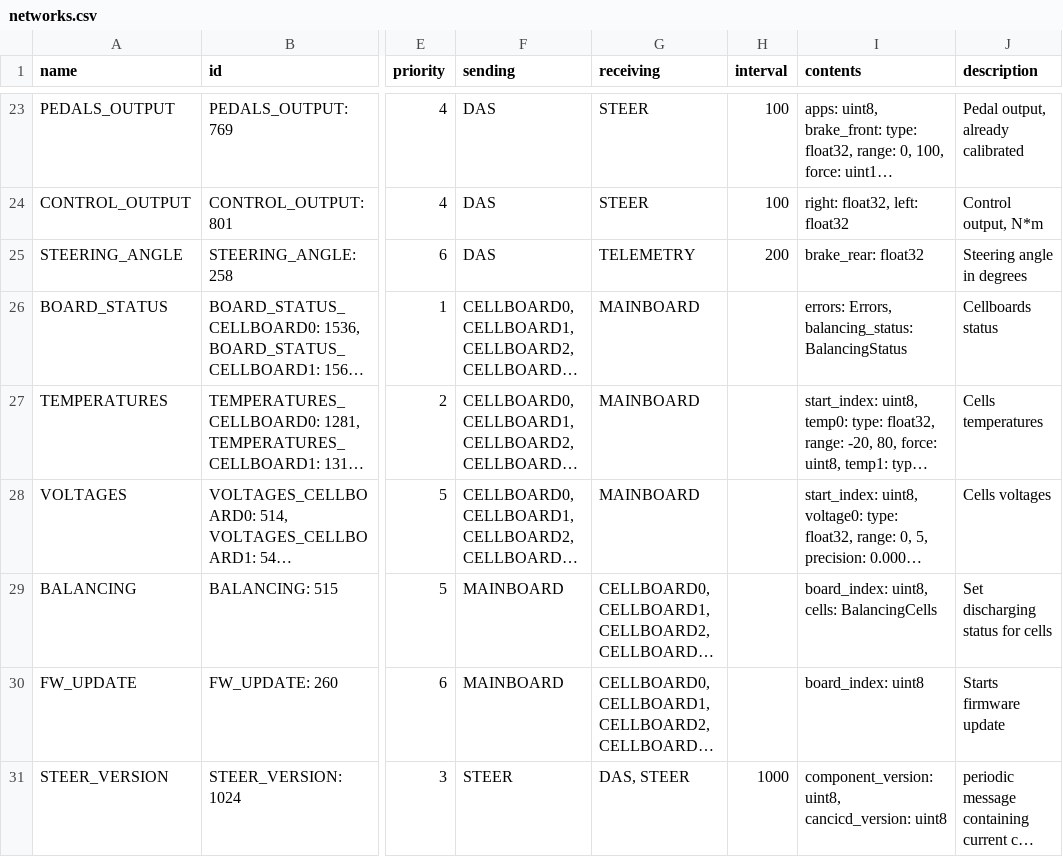
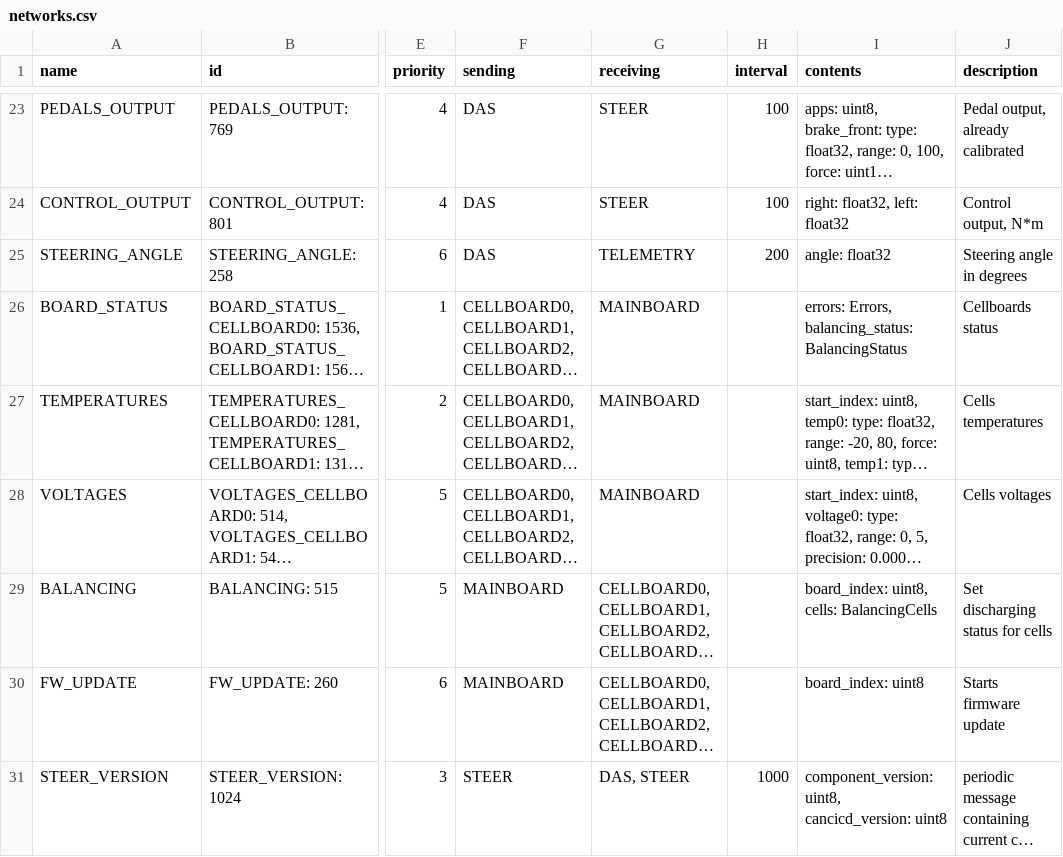
Before and after one commit to eagletrt/can, a CSV file: csv/networks.csv, drawn as a sheet; only a part is shown, gaps mark what is left out; long unchanged cells end in …; the diff names each change by its address in the sheet, - before the commit and + after, or states it on an @@ line.

```diff
--- a/csv/networks.csv
+++ b/csv/networks.csv
-I25 (contents): brake_rear: float32
+I25 (contents): angle: float32
```
Also changed, not shown: 8 other files.
